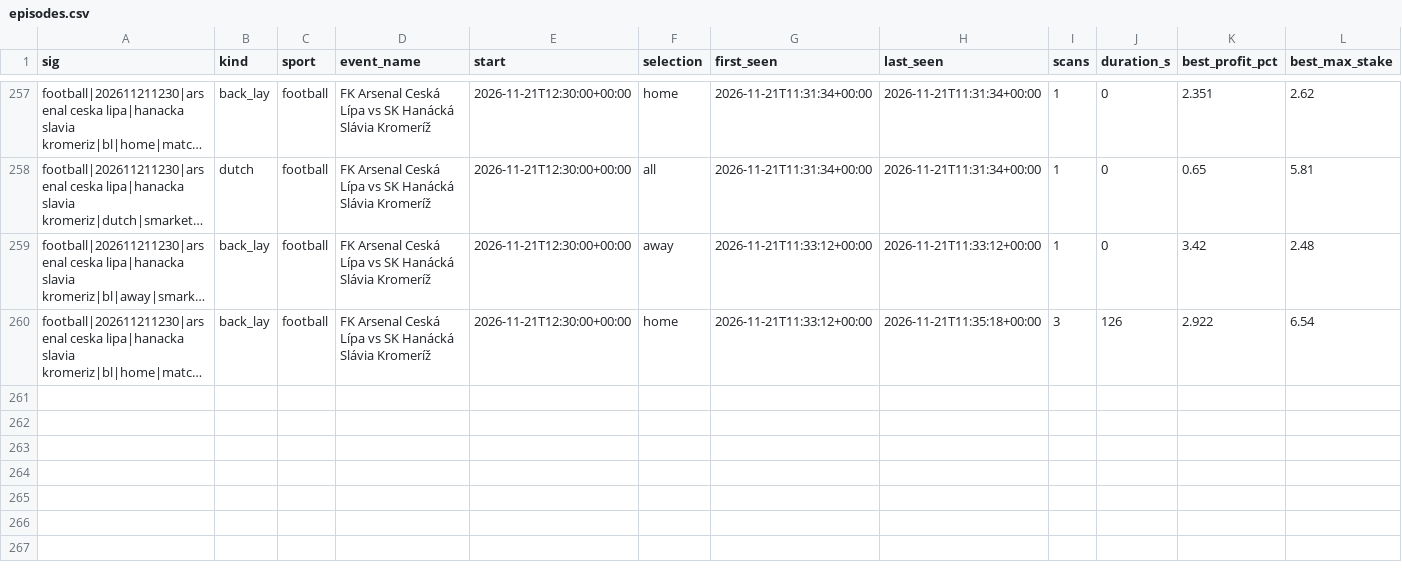
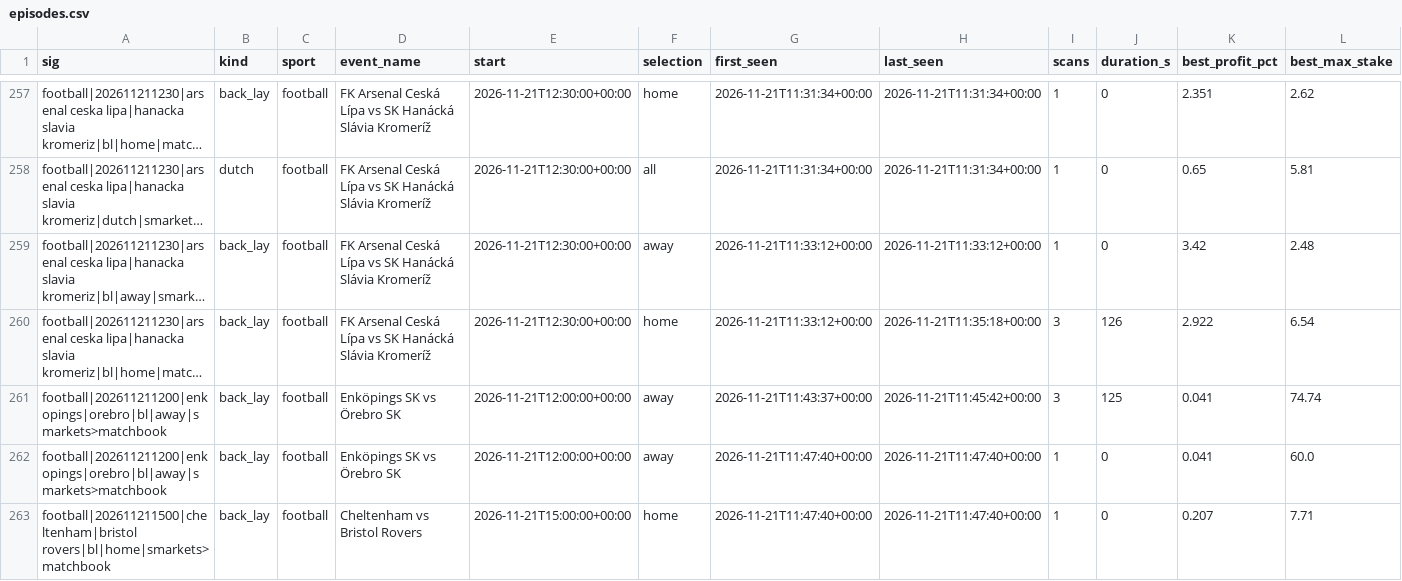
Before and after one commit to scriptmunkee/exchange-arb-scanner, a CSV file: data/episodes.csv, drawn as a sheet; only a part is shown, gaps mark what is left out; long unchanged cells end in …; rows hold the shown columns only; the diff names each change by its address in the sheet, - before the commit and + after, or states it on an @@ line.

Commit message:
scan 2026-11-21T11:47Z

```diff
--- a/data/episodes.csv
+++ b/data/episodes.csv
+row 261: football|202611211200|enkopings|orebro|bl|away|smarkets>matchbook | back_lay | football | Enköpings SK vs Örebro SK | 2026-11-21T12:00:00+00:00 | away | 2026-11-21T11:43:37+00:00 | 2026-11-21T11:45:42+00:00 | 3 | 125 | 0.041 | 74.74
+row 262: football|202611211200|enkopings|orebro|bl|away|smarkets>matchbook | back_lay | football | Enköpings SK vs Örebro SK | 2026-11-21T12:00:00+00:00 | away | 2026-11-21T11:47:40+00:00 | 2026-11-21T11:47:40+00:00 | 1 | 0 | 0.041 | 60.0
+row 263: football|202611211500|cheltenham|bristol rovers|bl|home|smarkets>matchbook | back_lay | football | Cheltenham vs Bristol Rovers | 2026-11-21T15:00:00+00:00 | home | 2026-11-21T11:47:40+00:00 | 2026-11-21T11:47:40+00:00 | 1 | 0 | 0.207 | 7.71
```
Also changed, not shown: data/scans-2026-11.csv, 1 other file.
